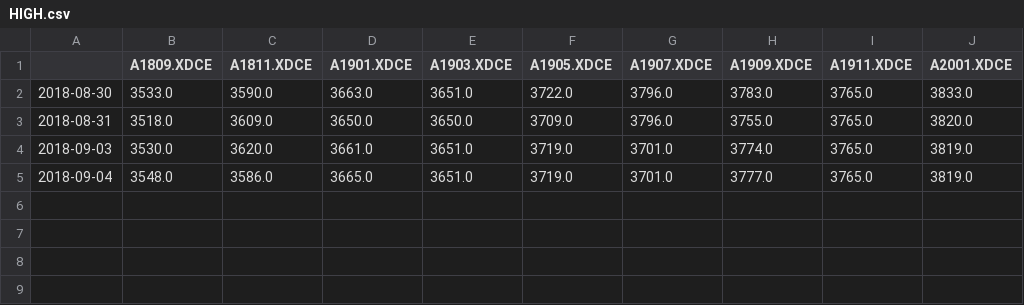
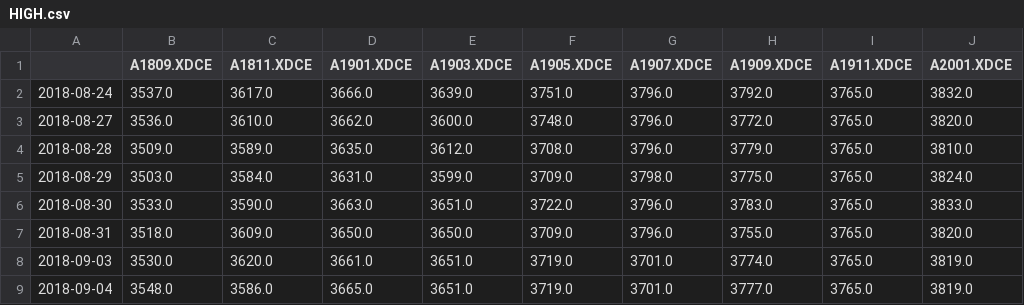
Before and after one commit to lifewwy/future, a CSV file: 数据维护/JoinQuantData/HIGH.csv, drawn as a sheet; the diff names each change by its address in the sheet, - before the commit and + after, or states it on an @@ line.

```diff
--- a/数据维护/JoinQuantData/HIGH.csv
+++ b/数据维护/JoinQuantData/HIGH.csv
+row 2: 2018-08-24 | 3537.0 | 3617.0 | 3666.0 | 3639.0 | 3751.0 | 3796.0 | 3792.0 | 3765.0 | 3832.0
+row 3: 2018-08-27 | 3536.0 | 3610.0 | 3662.0 | 3600.0 | 3748.0 | 3796.0 | 3772.0 | 3765.0 | 3820.0
+row 4: 2018-08-28 | 3509.0 | 3589.0 | 3635.0 | 3612.0 | 3708.0 | 3796.0 | 3779.0 | 3765.0 | 3810.0
+row 5: 2018-08-29 | 3503.0 | 3584.0 | 3631.0 | 3599.0 | 3709.0 | 3798.0 | 3775.0 | 3765.0 | 3824.0
```
Also changed, not shown: 数据维护/JoinQuantData/CLOSE.csv, 数据维护/JoinQuantData/LOW.csv, 3 other files.
